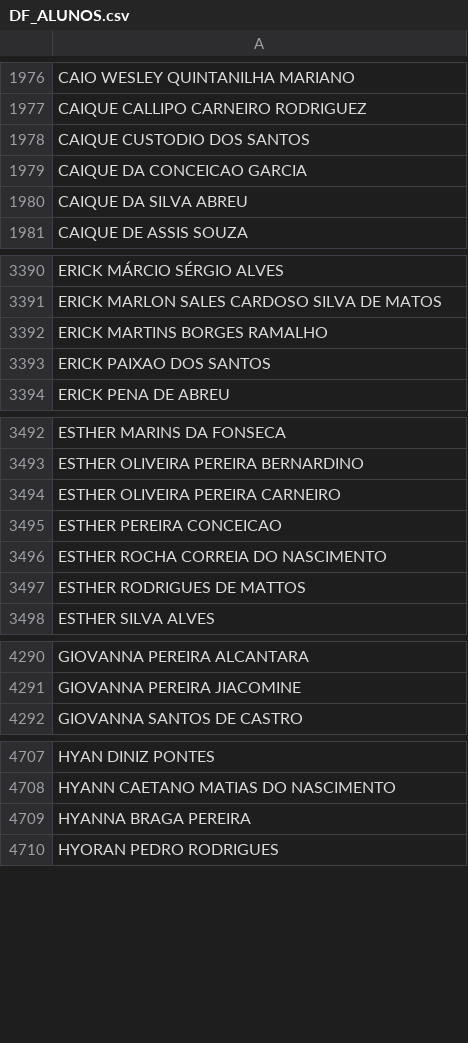
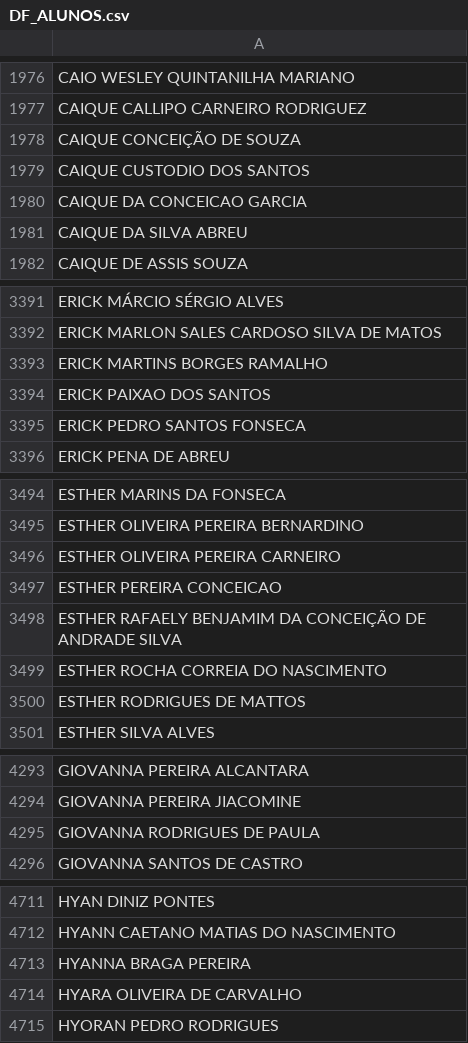
Before and after one commit to CaetaDesenv/caeta-desenv, a CSV file: DF_ALUNOS.csv, drawn as a sheet; only a part is shown, gaps mark what is left out; the diff covers the shown part only.

```diff
--- a/DF_ALUNOS.csv
+++ b/DF_ALUNOS.csv
@@ -1977,2 +1977,3 @@ CAIO WESLEY QUINTANILHA MARIANO
 CAIQUE CALLIPO CARNEIRO RODRIGUEZ
+CAIQUE CONCEIÇÃO DE SOUZA
 CAIQUE CUSTODIO DOS SANTOS
@@ -3393,2 +3394,3 @@ ERICK MARTINS BORGES RAMALHO
 ERICK PAIXAO DOS SANTOS
+ERICK PEDRO SANTOS FONSECA
 ERICK PENA DE ABREU
@@ -3495,2 +3497,3 @@ ESTHER OLIVEIRA PEREIRA CARNEIRO
 ESTHER PEREIRA CONCEICAO
+ESTHER RAFAELY BENJAMIM DA CONCEIÇÃO DE ANDRADE SILVA
 ESTHER ROCHA CORREIA DO NASCIMENTO
@@ -4291,2 +4294,3 @@ GIOVANNA PEREIRA ALCANTARA
 GIOVANNA PEREIRA JIACOMINE
+GIOVANNA RODRIGUES DE PAULA
 GIOVANNA SANTOS DE CASTRO
@@ -4709,2 +4713,3 @@ HYANN CAETANO MATIAS DO NASCIMENTO
 HYANNA BRAGA PEREIRA
+HYARA OLIVEIRA DE CARVALHO
 HYORAN PEDRO RODRIGUES
```
Also changed, not shown: 10 added rows and 2 removed rows elsewhere in this file, DF_ALUNOSI.csv, DF_BENEFICIOSI.csv, 9 other files.
